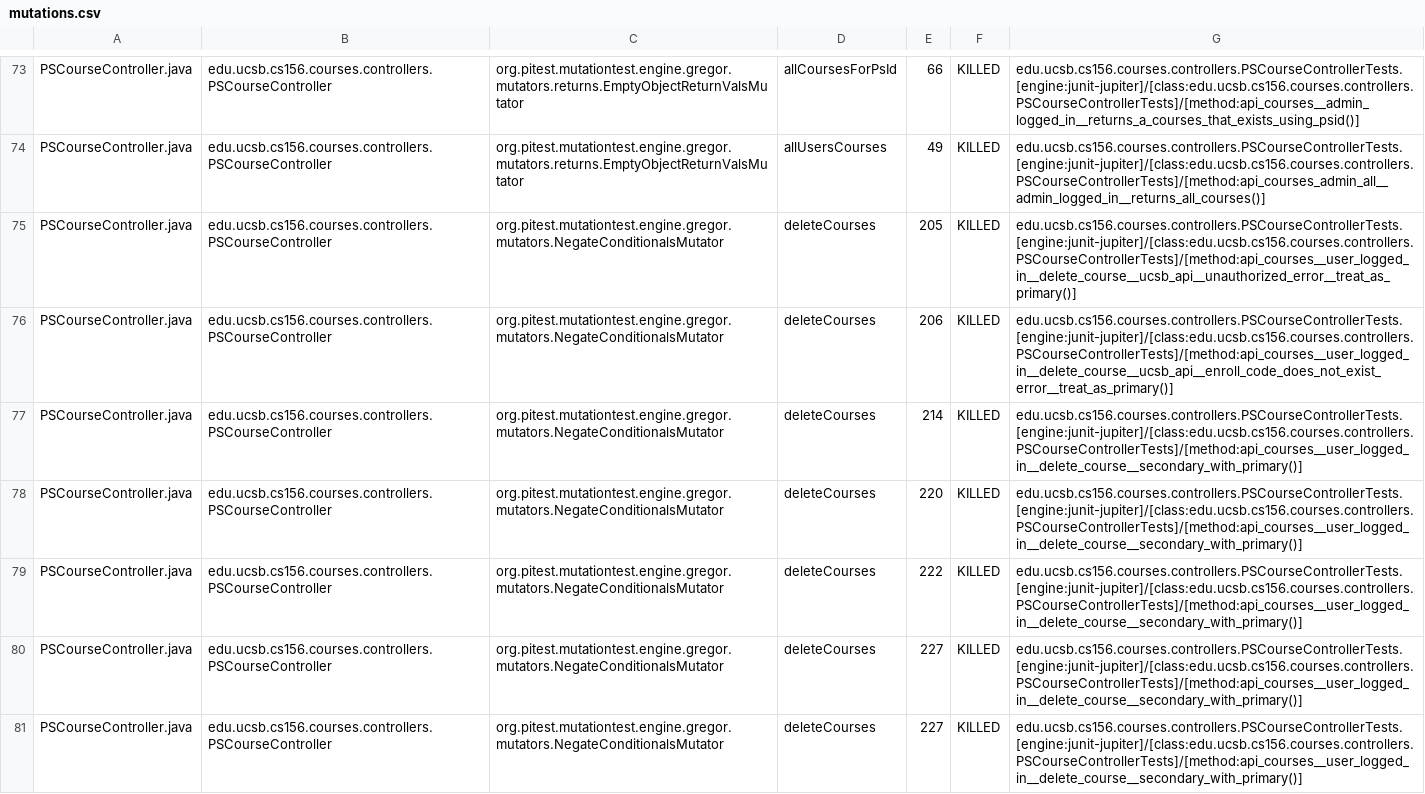
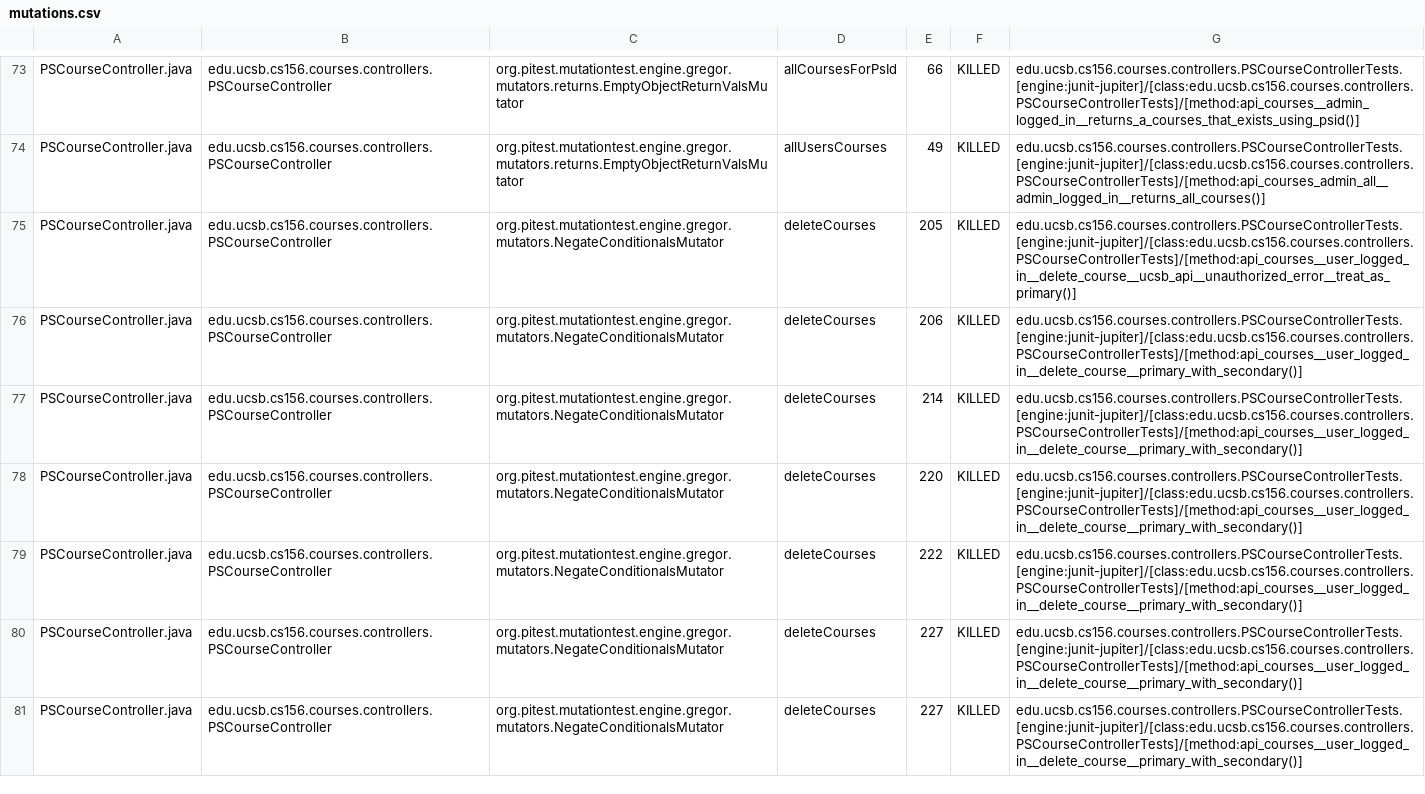
Before and after one commit to ucsb-cs156-f24/proj-courses-f24-02, a CSV file: prs/18/pitest/mutations.csv, drawn as a sheet; only a part is shown, gaps mark what is left out; the diff covers the shown part only.

Commit message:
Deploying to gh-pages from @ ucsb-cs156-f24/proj-courses-f24-02@dfd2a2722dfc2ba77ebe2d3ed225da949f7523b5 🚀

```diff
--- a/prs/18/pitest/mutations.csv
+++ b/prs/18/pitest/mutations.csv
@@ -75,7 +75,7 @@ PSCourseController.java,edu.ucsb.cs156.courses.controllers.PSCourseController,or
 PSCourseController.java,edu.ucsb.cs156.courses.controllers.PSCourseController,org.pitest.mutationtest.engine.gregor.mutators.NegateConditionalsMutator,deleteCourses,205,KILLED,edu.ucsb.cs156.courses.controllers.PSCourseControllerTests.[engine:junit-jupiter]/[class:edu.ucsb.cs156.courses.controllers.PSCourseControllerTests]/[method:api_courses__user_logged_in__delete_course__ucsb_api__unauthorized_error__treat_as_primary()]
-PSCourseController.java,edu.ucsb.cs156.courses.controllers.PSCourseController,org.pitest.mutationtest.engine.gregor.mutators.NegateConditionalsMutator,deleteCourses,206,KILLED,edu.ucsb.cs156.courses.controllers.PSCourseControllerTests.[engine:junit-jupiter]/[class:edu.ucsb.cs156.courses.controllers.PSCourseControllerTests]/[method:api_courses__user_logged_in__delete_course__ucsb_api__enroll_code_does_not_exist_error__treat_as_primary()]
-PSCourseController.java,edu.ucsb.cs156.courses.controllers.PSCourseController,org.pitest.mutationtest.engine.gregor.mutators.NegateConditionalsMutator,deleteCourses,214,KILLED,edu.ucsb.cs156.courses.controllers.PSCourseControllerTests.[engine:junit-jupiter]/[class:edu.ucsb.cs156.courses.controllers.PSCourseControllerTests]/[method:api_courses__user_logged_in__delete_course__secondary_with_primary()]
-PSCourseController.java,edu.ucsb.cs156.courses.controllers.PSCourseController,org.pitest.mutationtest.engine.gregor.mutators.NegateConditionalsMutator,deleteCourses,220,KILLED,edu.ucsb.cs156.courses.controllers.PSCourseControllerTests.[engine:junit-jupiter]/[class:edu.ucsb.cs156.courses.controllers.PSCourseControllerTests]/[method:api_courses__user_logged_in__delete_course__secondary_with_primary()]
-PSCourseController.java,edu.ucsb.cs156.courses.controllers.PSCourseController,org.pitest.mutationtest.engine.gregor.mutators.NegateConditionalsMutator,deleteCourses,222,KILLED,edu.ucsb.cs156.courses.controllers.PSCourseControllerTests.[engine:junit-jupiter]/[class:edu.ucsb.cs156.courses.controllers.PSCourseControllerTests]/[method:api_courses__user_logged_in__delete_course__secondary_with_primary()]
-PSCourseController.java,edu.ucsb.cs156.courses.controllers.PSCourseController,org.pitest.mutationtest.engine.gregor.mutators.NegateConditionalsMutator,deleteCourses,227,KILLED,edu.ucsb.cs156.courses.controllers.PSCourseControllerTests.[engine:junit-jupiter]/[class:edu.ucsb.cs156.courses.controllers.PSCourseControllerTests]/[method:api_courses__user_logged_in__delete_course__secondary_with_primary()]
-PSCourseController.java,edu.ucsb.cs156.courses.controllers.PSCourseController,org.pitest.mutationtest.engine.gregor.mutators.NegateConditionalsMutator,deleteCourses,227,KILLED,edu.ucsb.cs156.courses.controllers.PSCourseControllerTests.[engine:junit-jupiter]/[class:edu.ucsb.cs156.courses.controllers.PSCourseControllerTests]/[method:api_courses__user_logged_in__delete_course__secondary_with_primary()]
+PSCourseController.java,edu.ucsb.cs156.courses.controllers.PSCourseController,org.pitest.mutationtest.engine.gregor.mutators.NegateConditionalsMutator,deleteCourses,206,KILLED,edu.ucsb.cs156.courses.controllers.PSCourseControllerTests.[engine:junit-jupiter]/[class:edu.ucsb.cs156.courses.controllers.PSCourseControllerTests]/[method:api_courses__user_logged_in__delete_course__primary_with_secondary()]
+PSCourseController.java,edu.ucsb.cs156.courses.controllers.PSCourseController,org.pitest.mutationtest.engine.gregor.mutators.NegateConditionalsMutator,deleteCourses,214,KILLED,edu.ucsb.cs156.courses.controllers.PSCourseControllerTests.[engine:junit-jupiter]/[class:edu.ucsb.cs156.courses.controllers.PSCourseControllerTests]/[method:api_courses__user_logged_in__delete_course__primary_with_secondary()]
+PSCourseController.java,edu.ucsb.cs156.courses.controllers.PSCourseController,org.pitest.mutationtest.engine.gregor.mutators.NegateConditionalsMutator,deleteCourses,220,KILLED,edu.ucsb.cs156.courses.controllers.PSCourseControllerTests.[engine:junit-jupiter]/[class:edu.ucsb.cs156.courses.controllers.PSCourseControllerTests]/[method:api_courses__user_logged_in__delete_course__primary_with_secondary()]
+PSCourseController.java,edu.ucsb.cs156.courses.controllers.PSCourseController,org.pitest.mutationtest.engine.gregor.mutators.NegateConditionalsMutator,deleteCourses,222,KILLED,edu.ucsb.cs156.courses.controllers.PSCourseControllerTests.[engine:junit-jupiter]/[class:edu.ucsb.cs156.courses.controllers.PSCourseControllerTests]/[method:api_courses__user_logged_in__delete_course__primary_with_secondary()]
+PSCourseController.java,edu.ucsb.cs156.courses.controllers.PSCourseController,org.pitest.mutationtest.engine.gregor.mutators.NegateConditionalsMutator,deleteCourses,227,KILLED,edu.ucsb.cs156.courses.controllers.PSCourseControllerTests.[engine:junit-jupiter]/[class:edu.ucsb.cs156.courses.controllers.PSCourseControllerTests]/[method:api_courses__user_logged_in__delete_course__primary_with_secondary()]
+PSCourseController.java,edu.ucsb.cs156.courses.controllers.PSCourseController,org.pitest.mutationtest.engine.gregor.mutators.NegateConditionalsMutator,deleteCourses,227,KILLED,edu.ucsb.cs156.courses.controllers.PSCourseControllerTests.[engine:junit-jupiter]/[class:edu.ucsb.cs156.courses.controllers.PSCourseControllerTests]/[method:api_courses__user_logged_in__delete_course__primary_with_secondary()]
```
Also changed, not shown: 58 edited cells elsewhere in this file, 44 other files.
